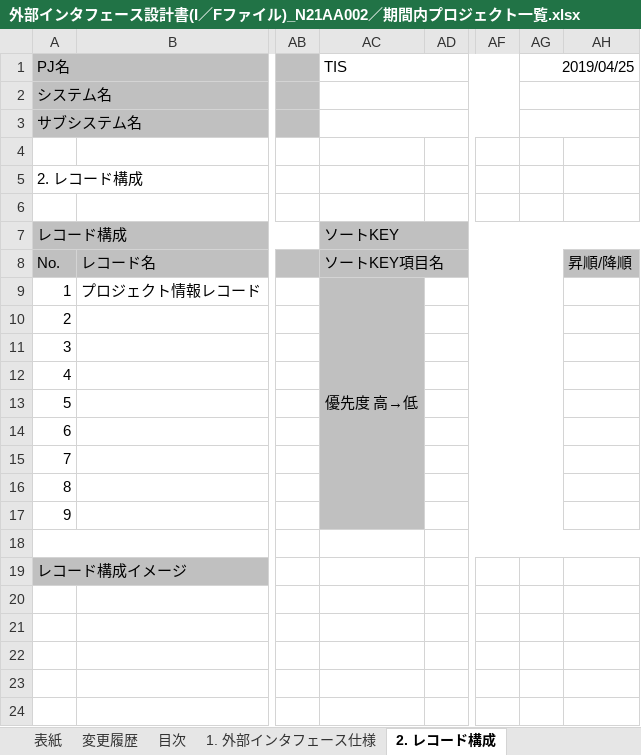
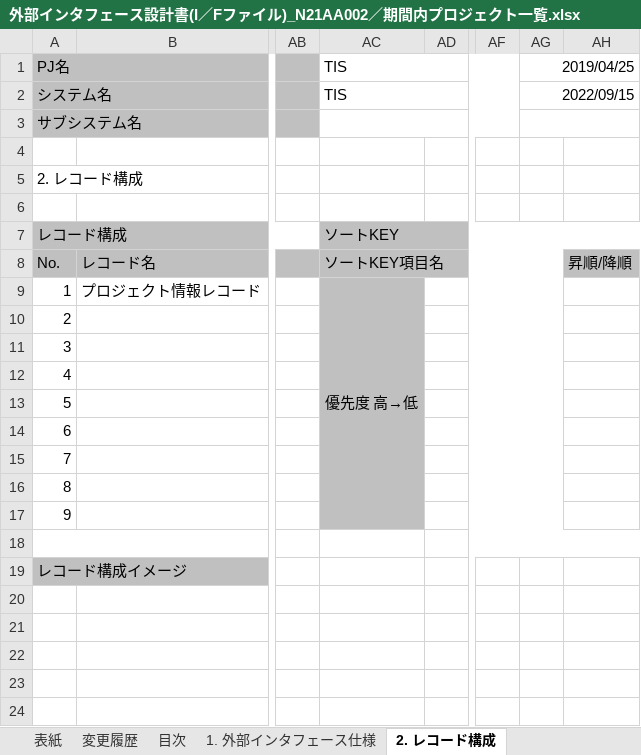
Before and after one commit to Fintan-contents/nablarch-system-development-guide, an Excel workbook: サンプルプロジェクト/設計書/A1_プロジェクト管理システム/030_アプリ設計/030_インタフェース設計/外部インタフェース設計書(I／Fファイル)_N21AA002／期間内プロジェクト一覧.xlsx, sheet 2. レコード構成, drawn as a sheet; only a part is shown, gaps mark what is left out; values as stored, in another font and other column widths than the file's, no borders; charts and pictures not drawn; the diff names each change by its address in the sheet, - before the commit and + after, or states it on an @@ line.

```diff
--- a/サンプルプロジェクト/設計書/A1_プロジェクト管理システム/030_アプリ設計/030_インタフェース設計/外部インタフェース設計書(I／Fファイル)_N21AA002／期間内プロジェクト一覧.xlsx (sheet 2. レコード構成)
+++ b/サンプルプロジェクト/設計書/A1_プロジェクト管理システム/030_アプリ設計/030_インタフェース設計/外部インタフェース設計書(I／Fファイル)_N21AA002／期間内プロジェクト一覧.xlsx (sheet 2. レコード構成)
-AC2: (empty)
+AC2: TIS
-AG2: (empty)
+AG2: 2022/09/15
```
Also changed, not shown: sheet 3.1. プロジェクト情報レコード, sheet 変更履歴, sheet 表紙, sheet 目次, sheet 1. 外部インタフェース仕様, other sheet tabs, charts or pictures.
